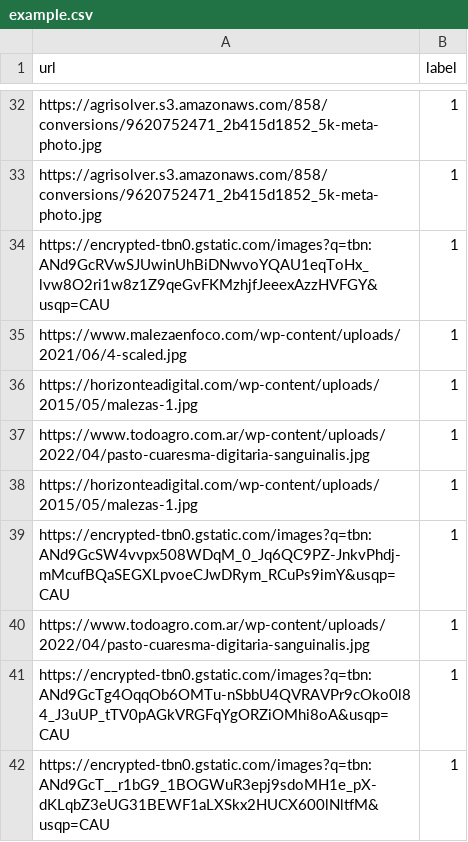
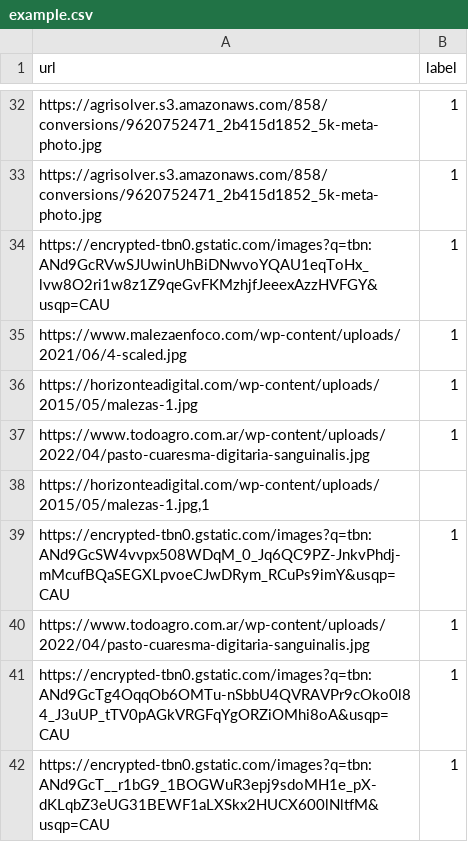
Before and after one commit to GPieroni2406/Webir2025, a CSV file: presentacion/example.csv, drawn as a sheet; only a part is shown, gaps mark what is left out; removed rows and columns are numbered as before the commit, all else as after; the diff names each change by its address in the sheet, - before the commit and + after, or states it on an @@ line.

```diff
--- a/presentacion/example.csv
+++ b/presentacion/example.csv
-row 38: https://horizonteadigital.com/wp-content/uploads/2015/05/malezas-1.jpg | 1
+row 38: https://horizonteadigital.com/wp-content/uploads/2015/05/malezas-1.jpg,1
```
Also changed, not shown: 3 other files.
